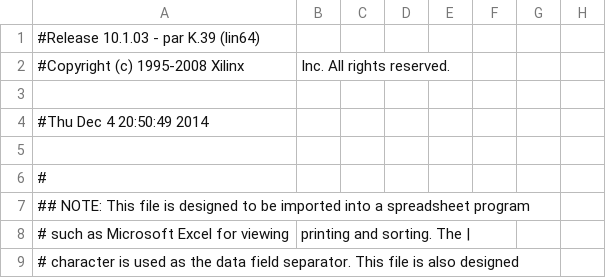
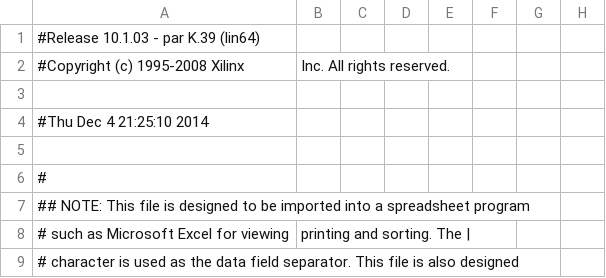
Before and after one commit to gajjanag/6111_Project, a CSV file: lab5_pad.csv, drawn as a sheet; only a part is shown; the diff names each change by its address in the sheet, - before the commit and + after, or states it on an @@ line.

```diff
--- a/lab5_pad.csv
+++ b/lab5_pad.csv
-A4: #Thu Dec 4 20:50:49 2014
+A4: #Thu Dec 4 21:25:10 2014
```
Also changed, not shown: 48 other files.
